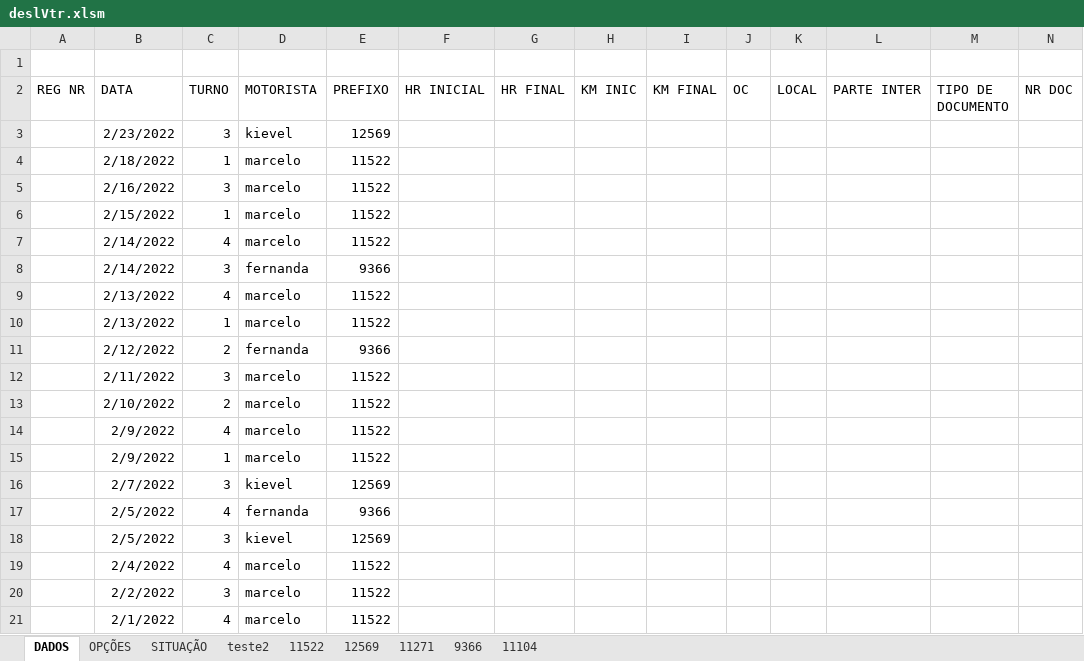
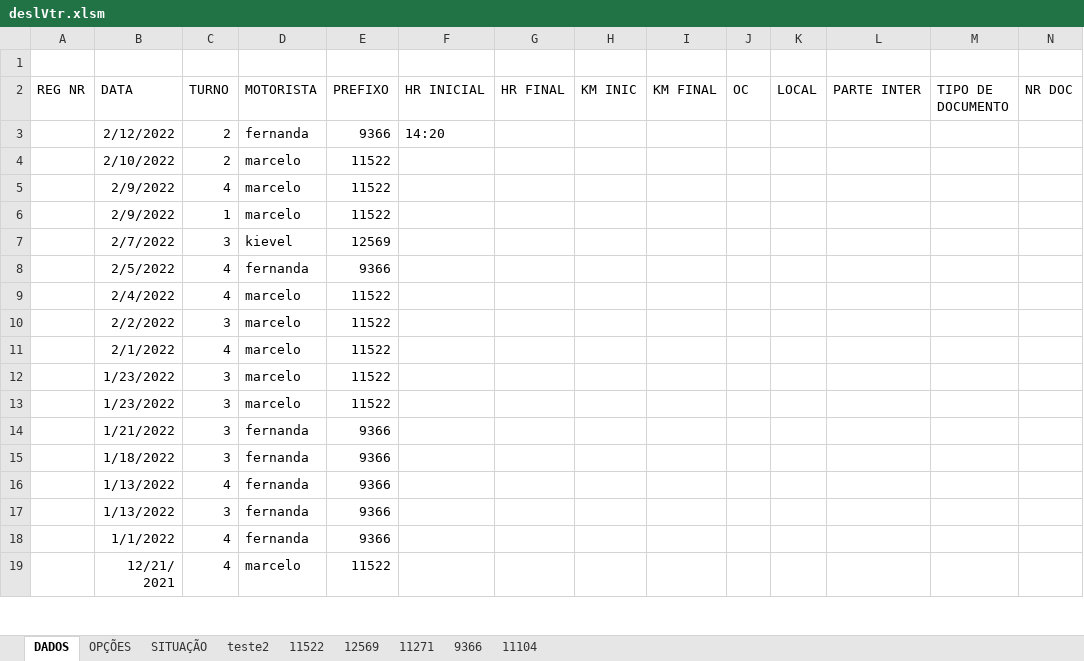
Before and after one commit to sgtkievel/excel, an Excel workbook: deslVtr.xlsm, sheet DADOS, drawn as a sheet; only a part is shown; the shorter side is filled out with more unchanged rows; values as stored, in another font and other column widths than the file's, no borders; charts and pictures and table styles not drawn; removed rows and columns are numbered as before the commit, all else as after; rows hold the shown columns only; the diff names each change by its address in the sheet, - before the commit and + after, or states it on an @@ line.

Commit message:
Criando formulário de Exclusão

```diff
--- a/deslVtr.xlsm (sheet DADOS)
+++ b/deslVtr.xlsm (sheet DADOS)
-row 3:  | 2/23/2022 | 3 | kievel | 12569
-row 4:  | 2/18/2022 | 1 | marcelo | 11522
-row 5:  | 2/16/2022 | 3 | marcelo | 11522
-row 6:  | 2/15/2022 | 1 | marcelo | 11522
-row 7:  | 2/14/2022 | 4 | marcelo | 11522
-row 8:  | 2/14/2022 | 3 | fernanda | 9366
-row 9:  | 2/13/2022 | 4 | marcelo | 11522
-row 10:  | 2/13/2022 | 1 | marcelo | 11522
-F3 (HR INICIAL): (empty)
+F3 (HR INICIAL): 14:20
-row 12:  | 2/11/2022 | 3 | marcelo | 11522
-row 18:  | 2/5/2022 | 3 | kievel | 12569
```
Also changed, not shown: sheet 9366, charts or pictures.
